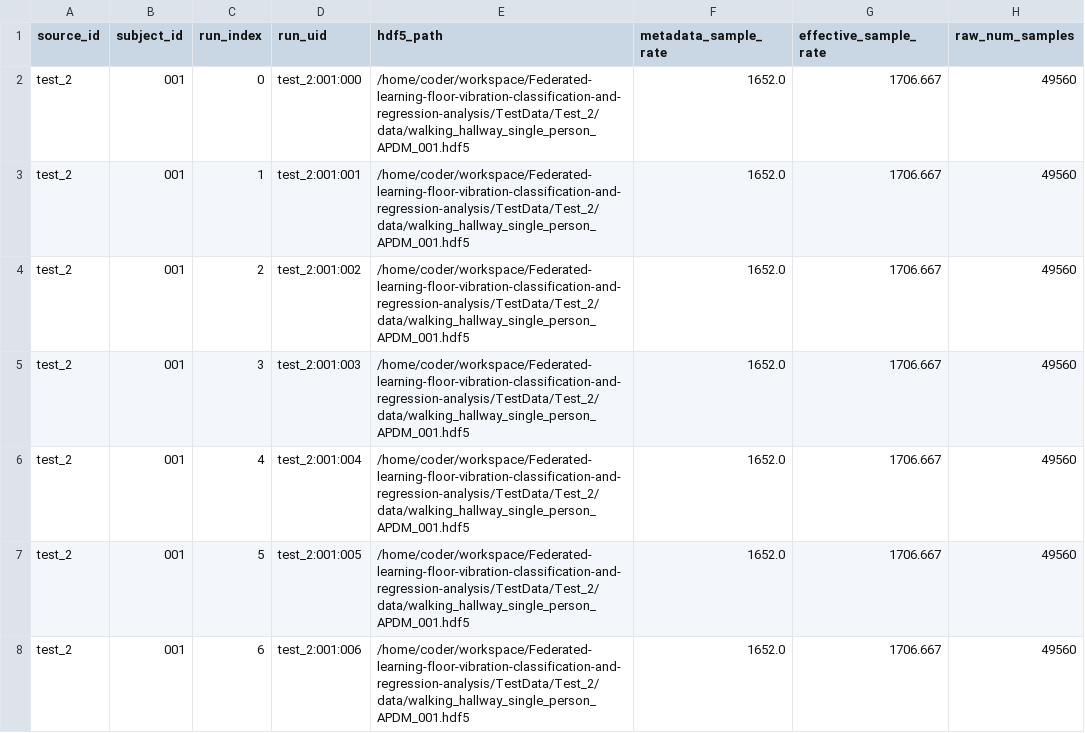
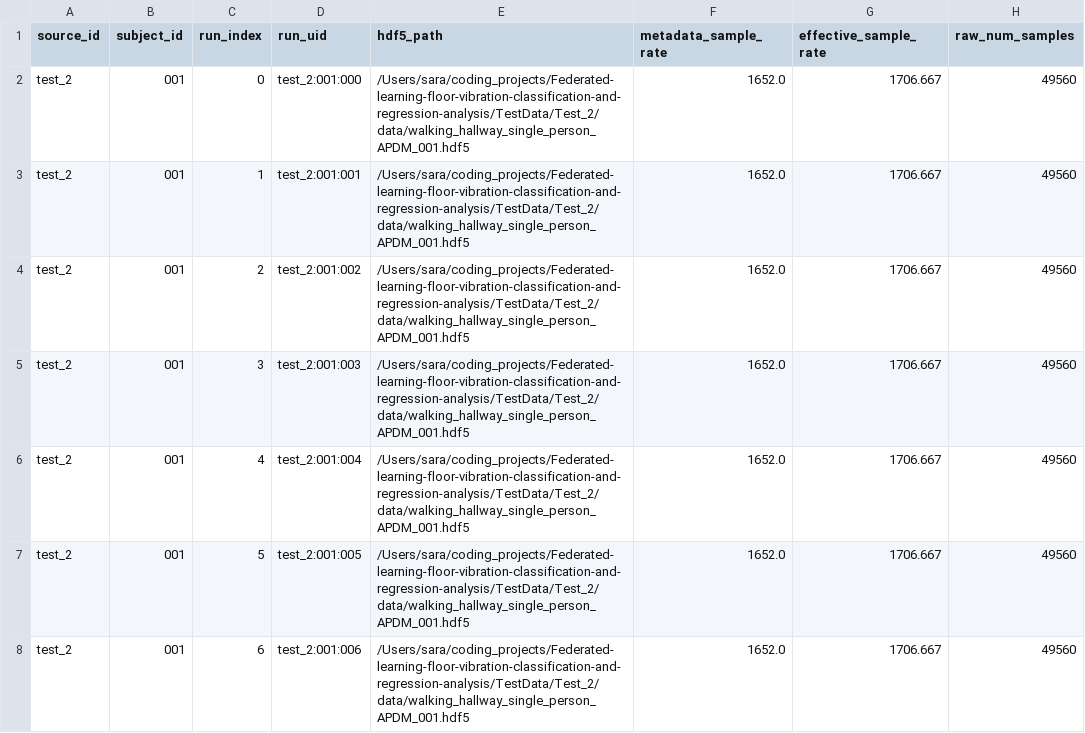
Before and after one commit to sara-meschi/Federated-learning-floor-vibration-classification-and-regression-analysis, a CSV file: artifacts/centralized_combined_9ch_no006_nowalking_80_20_60e/run_manifest.csv, drawn as a sheet; only a part is shown; the diff covers the shown part only; the diff names each change by its address in the sheet, - before the commit and + after, or states it on an @@ line.

```diff
--- a/artifacts/centralized_combined_9ch_no006_nowalking_80_20_60e/run_manifest.csv
+++ b/artifacts/centralized_combined_9ch_no006_nowalking_80_20_60e/run_manifest.csv
-E2:E8 (hdf5_path): /home/coder/workspace/Federated-learning-floor-vibration-classification-and-regression-analysis/TestData/Test_2/data/walking_hallway_single_person_APDM_001.hdf5
+E2:E8 (hdf5_path): /Users/sara/coding_projects/Federated-learning-floor-vibration-classification-and-regression-analysis/TestData/Test_2/data/walking_hallway_single_person_APDM_001.hdf5
```
Also changed, not shown: 154 edited cells elsewhere in this file, artifacts/centralized_combined_9ch_no006_nowalking_80_20_60e/training_history.csv, artifacts/centralized_combined_regression_9ch_no006_walking_80_20_60e/run_manifest.csv, 20 other files.
